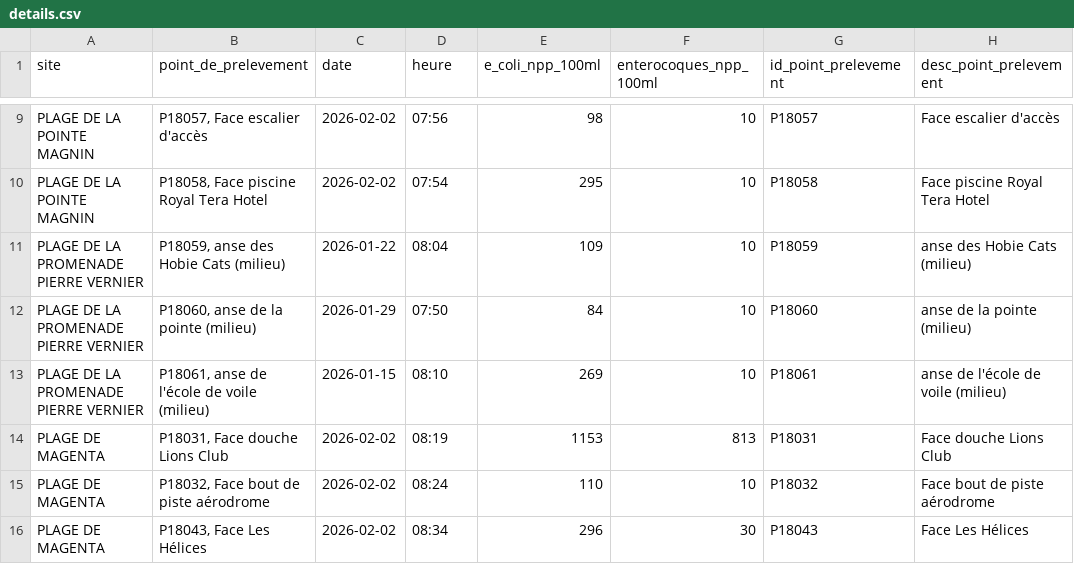
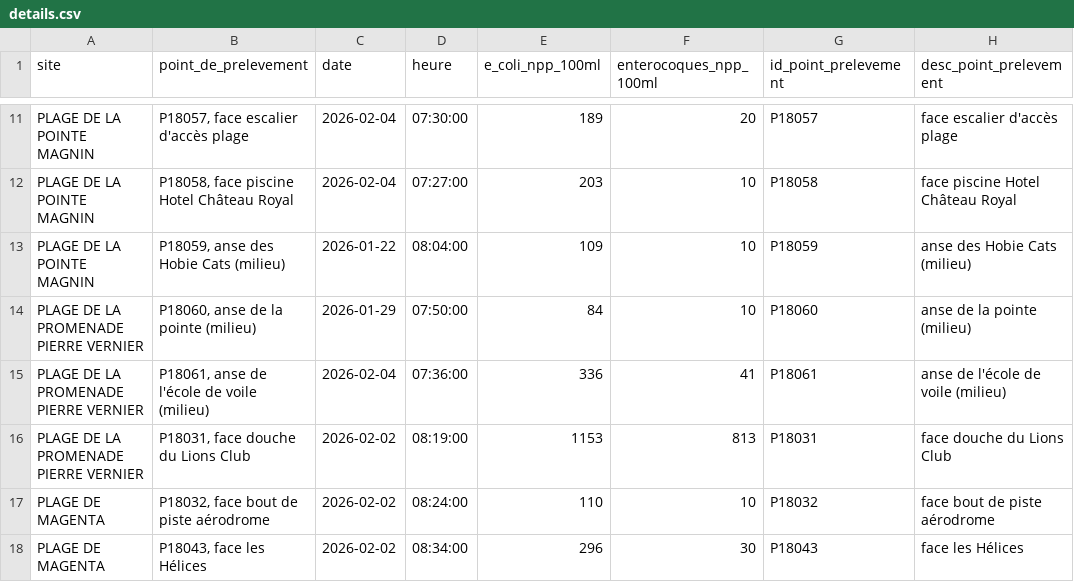
Before and after one commit to adriens/edb-noumea-data, a CSV file: data/details.csv, drawn as a sheet; only a part is shown, gaps mark what is left out; addresses are those after the commit; the diff covers the shown part only; the diff names each change by its address in the sheet, - before the commit and + after, or states it on an @@ line.

```diff
--- a/data/details.csv
+++ b/data/details.csv
-B11 (point_de_prelevement): P18057, Face escalier d'accès
+B11 (point_de_prelevement): P18057, face escalier d'accès plage
-C11:C12 (date): 2026-02-02
+C11:C12 (date): 2026-02-04
-D11 (heure): 07:56
+D11 (heure): 07:30:00
-E11 (e_coli_npp_100ml): 98
+E11 (e_coli_npp_100ml): 189
-F11 (enterocoques_npp_100ml): 10
+F11 (enterocoques_npp_100ml): 20
-H11 (desc_point_prelevement): Face escalier d'accès
+H11 (desc_point_prelevement): face escalier d'accès plage
-B12 (point_de_prelevement): P18058, Face piscine Royal Tera Hotel
+B12 (point_de_prelevement): P18058, face piscine Hotel Château Royal
-D12 (heure): 07:54
+D12 (heure): 07:27:00
-E12 (e_coli_npp_100ml): 295
+E12 (e_coli_npp_100ml): 203
-H12 (desc_point_prelevement): Face piscine Royal Tera Hotel
+H12 (desc_point_prelevement): face piscine Hotel Château Royal
-A13 (site): PLAGE DE LA PROMENADE PIERRE VERNIER
+A13 (site): PLAGE DE LA POINTE MAGNIN
-D13 (heure): 08:04
+D13 (heure): 08:04:00
-D14 (heure): 07:50
+D14 (heure): 07:50:00
-C15 (date): 2026-01-15
+C15 (date): 2026-02-04
-D15 (heure): 08:10
+D15 (heure): 07:36:00
-E15 (e_coli_npp_100ml): 269
+E15 (e_coli_npp_100ml): 336
-F15 (enterocoques_npp_100ml): 10
+F15 (enterocoques_npp_100ml): 41
-A16 (site): PLAGE DE MAGENTA
+A16 (site): PLAGE DE LA PROMENADE PIERRE VERNIER
-B16 (point_de_prelevement): P18031, Face douche Lions Club
+B16 (point_de_prelevement): P18031, face douche du Lions Club
-D16 (heure): 08:19
+D16 (heure): 08:19:00
-H16 (desc_point_prelevement): Face douche Lions Club
+H16 (desc_point_prelevement): face douche du Lions Club
-B17 (point_de_prelevement): P18032, Face bout de piste aérodrome
+B17 (point_de_prelevement): P18032, face bout de piste aérodrome
-D17 (heure): 08:24
+D17 (heure): 08:24:00
-H17 (desc_point_prelevement): Face bout de piste aérodrome
+H17 (desc_point_prelevement): face bout de piste aérodrome
-B18 (point_de_prelevement): P18043, Face Les Hélices
+B18 (point_de_prelevement): P18043, face les Hélices
-D18 (heure): 08:34
+D18 (heure): 08:34:00
-H18 (desc_point_prelevement): Face Les Hélices
+H18 (desc_point_prelevement): face les Hélices
```
Also changed, not shown: 4 added rows, 2 removed rows and 34 edited cells elsewhere in this file.
